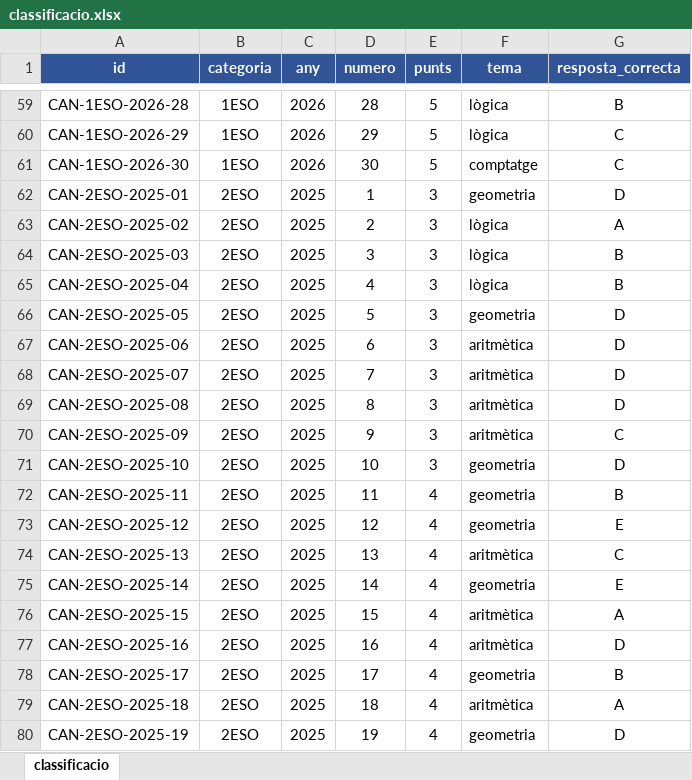
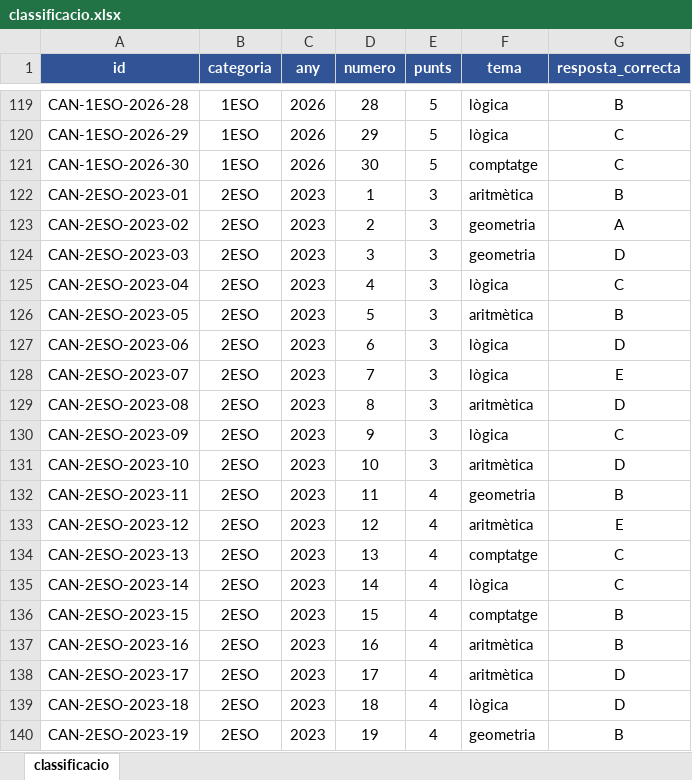
Before and after one commit to step-quiz2/tutor-cangur, an Excel workbook: exports/classificacio.xlsx, sheet classificacio, drawn as a sheet; only a part is shown, gaps mark what is left out; the shorter side is filled out with more unchanged rows; values as stored, in another font and other column widths than the file's, no borders; the diff covers the shown part only; the diff names each change by its address in the sheet, - before the commit and + after, or states it on an @@ line.

```diff
--- a/exports/classificacio.xlsx (sheet classificacio)
+++ b/exports/classificacio.xlsx (sheet classificacio)
+row 122: CAN-2ESO-2023-01 | 2ESO | 2023 | 1 | 3 | aritmètica | B
+row 123: CAN-2ESO-2023-02 | 2ESO | 2023 | 2 | 3 | geometria | A
+row 124: CAN-2ESO-2023-03 | 2ESO | 2023 | 3 | 3 | geometria | D
+row 125: CAN-2ESO-2023-04 | 2ESO | 2023 | 4 | 3 | lògica | C
+row 126: CAN-2ESO-2023-05 | 2ESO | 2023 | 5 | 3 | aritmètica | B
+row 127: CAN-2ESO-2023-06 | 2ESO | 2023 | 6 | 3 | lògica | D
+row 128: CAN-2ESO-2023-07 | 2ESO | 2023 | 7 | 3 | lògica | E
+row 129: CAN-2ESO-2023-08 | 2ESO | 2023 | 8 | 3 | aritmètica | D
+row 130: CAN-2ESO-2023-09 | 2ESO | 2023 | 9 | 3 | lògica | C
+row 131: CAN-2ESO-2023-10 | 2ESO | 2023 | 10 | 3 | aritmètica | D
+row 132: CAN-2ESO-2023-11 | 2ESO | 2023 | 11 | 4 | geometria | B
+row 133: CAN-2ESO-2023-12 | 2ESO | 2023 | 12 | 4 | aritmètica | E
+row 134: CAN-2ESO-2023-13 | 2ESO | 2023 | 13 | 4 | comptatge | C
+row 135: CAN-2ESO-2023-14 | 2ESO | 2023 | 14 | 4 | lògica | C
+row 136: CAN-2ESO-2023-15 | 2ESO | 2023 | 15 | 4 | comptatge | B
+row 137: CAN-2ESO-2023-16 | 2ESO | 2023 | 16 | 4 | aritmètica | B
+row 138: CAN-2ESO-2023-17 | 2ESO | 2023 | 17 | 4 | aritmètica | D
+row 139: CAN-2ESO-2023-18 | 2ESO | 2023 | 18 | 4 | lògica | D
+row 140: CAN-2ESO-2023-19 | 2ESO | 2023 | 19 | 4 | geometria | B
```
Also changed, not shown: 221 added rows elsewhere in this sheet, 6 other files.
